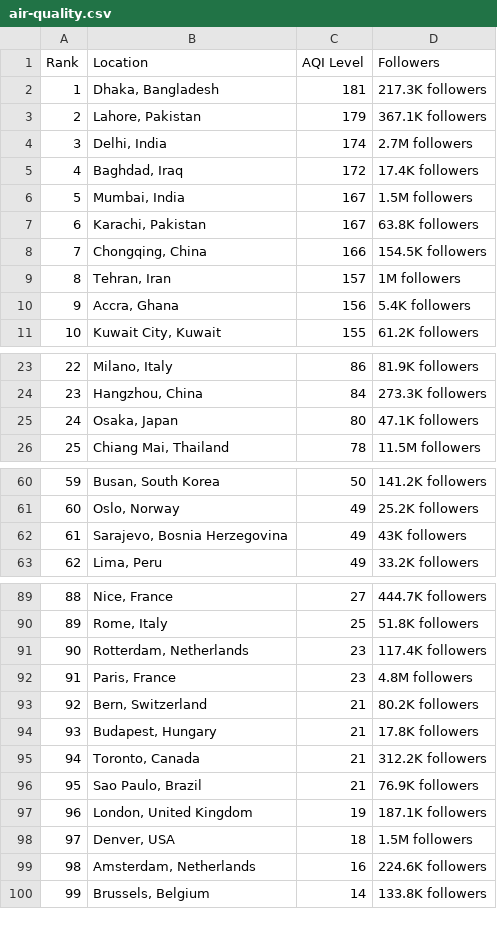
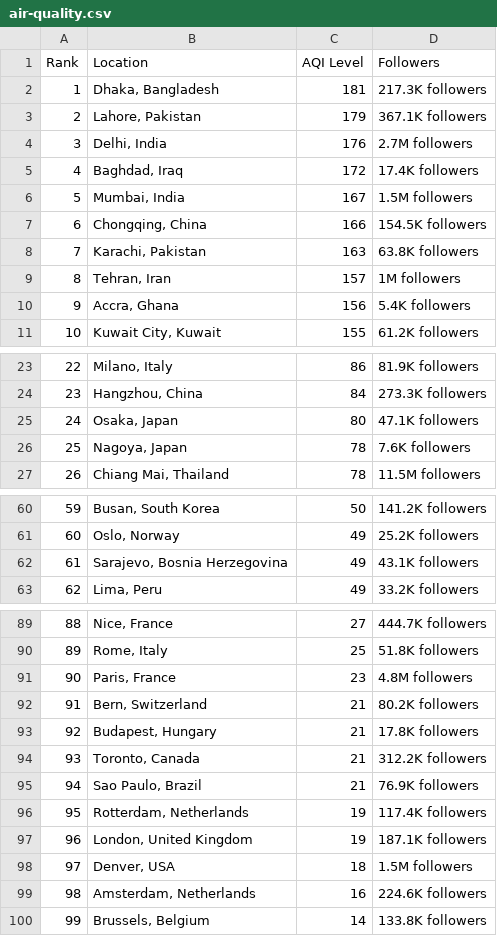
Before and after one commit to dipunew/Most-Polluted-Cities-in-The-World, a CSV file: air-quality.csv, drawn as a sheet; only a part is shown, gaps mark what is left out; removed rows and columns are numbered as before the commit, all else as after; the diff covers the shown part only; the diff names each change by its address in the sheet, - before the commit and + after, or states it on an @@ line.

```diff
--- a/air-quality.csv
+++ b/air-quality.csv
-C4 (AQI Level): 174
+C4 (AQI Level): 176
-row 7: 6 | Karachi, Pakistan | 167 | 63.8K followers
@@ column A (Rank) renumbered between rows 7 and 95 @@
+row 8: 7 | Karachi, Pakistan | 163 | 63.8K followers
+row 26: 25 | Nagoya, Japan | 78 | 7.6K followers
-D62 (Followers): 43K followers
+D62 (Followers): 43.1K followers
-row 91: 90 | Rotterdam, Netherlands | 23 | 117.4K followers
+row 96: 95 | Rotterdam, Netherlands | 19 | 117.4K followers
```
Also changed, not shown: 6 added rows, 7 removed rows and 6 edited cells elsewhere in this file.
